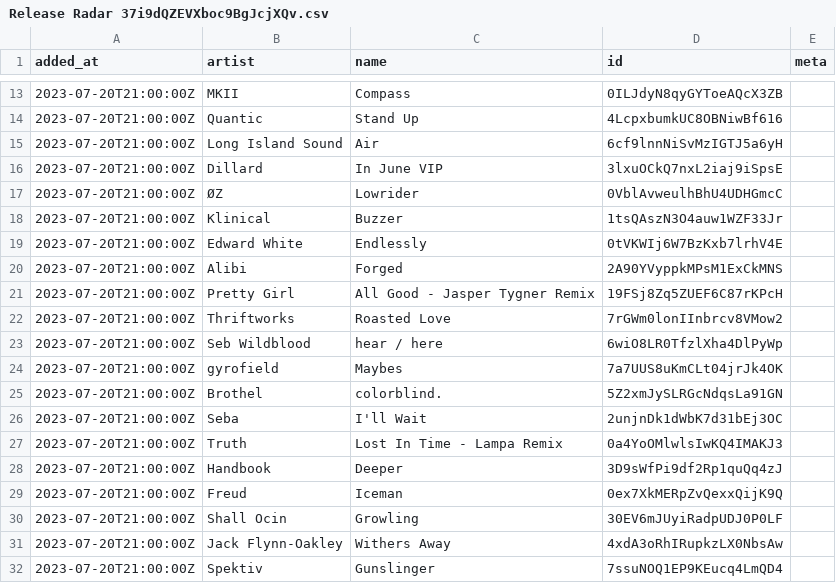
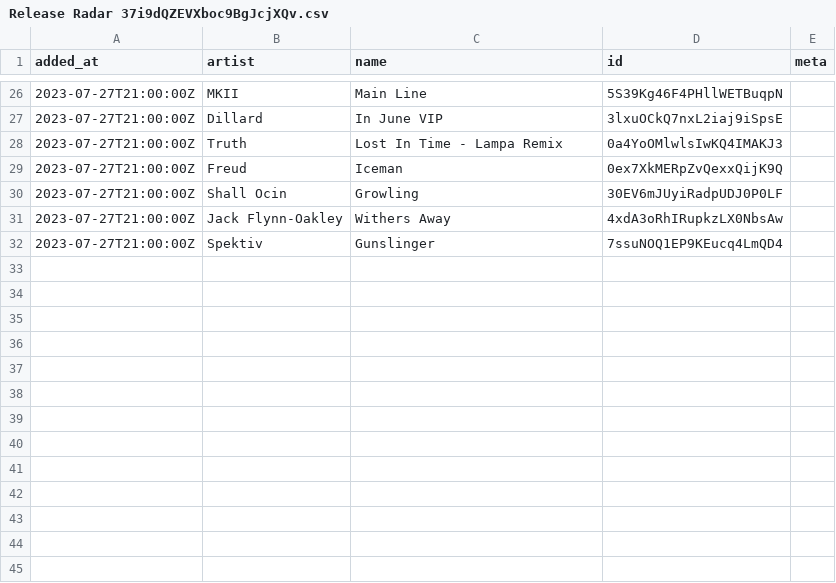
Before and after one commit to pingw33n/spotify_backup_data, a CSV file: data/playlists/Release Radar 37i9dQZEVXboc9BgJcjXQv.csv, drawn as a sheet; only a part is shown, gaps mark what is left out; the diff covers the shown part only.

```diff
--- a/data/playlists/Release Radar 37i9dQZEVXboc9BgJcjXQv.csv
+++ b/data/playlists/Release Radar 37i9dQZEVXboc9BgJcjXQv.csv
@@ -13,20 +26,7 @@ added_at,artist,name,id,meta
-2023-07-20T21:00:00Z,MKII,Compass,0ILJdyN8qyGYToeAQcX3ZB,
-2023-07-20T21:00:00Z,Quantic,Stand Up,4LcpxbumkUC8OBNiwBf616,
-2023-07-20T21:00:00Z,Long Island Sound,Air,6cf9lnnNiSvMzIGTJ5a6yH,
-2023-07-20T21:00:00Z,Dillard,In June VIP,3lxuOCkQ7nxL2iaj9iSpsE,
-2023-07-20T21:00:00Z,ØZ,Lowrider,0VblAvweulhBhU4UDHGmcC,
-2023-07-20T21:00:00Z,Klinical,Buzzer,1tsQAszN3O4auw1WZF33Jr,
-2023-07-20T21:00:00Z,Edward White,Endlessly,0tVKWIj6W7BzKxb7lrhV4E,
-2023-07-20T21:00:00Z,Alibi,Forged,2A90YVyppkMPsM1ExCkMNS,
-2023-07-20T21:00:00Z,Pretty Girl,All Good - Jasper Tygner Remix,19FSj8Zq5ZUEF6C87rKPcH,
-2023-07-20T21:00:00Z,Thriftworks,Roasted Love,7rGWm0lonIInbrcv8VMow2,
-2023-07-20T21:00:00Z,Seb Wildblood,hear / here,6wiO8LR0TfzlXha4DlPyWp,
-2023-07-20T21:00:00Z,gyrofield,Maybes,7a7UUS8uKmCLt04jrJk4OK,
-2023-07-20T21:00:00Z,Brothel,colorblind.,5Z2xmJySLRGcNdqsLa91GN,
-2023-07-20T21:00:00Z,Seba,I'll Wait,2unjnDk1dWbK7d31bEj3OC,
-2023-07-20T21:00:00Z,Truth,Lost In Time - Lampa Remix,0a4YoOMlwlsIwKQ4IMAKJ3,
-2023-07-20T21:00:00Z,Handbook,Deeper,3D9sWfPi9df2Rp1quQq4zJ,
-2023-07-20T21:00:00Z,Freud,Iceman,0ex7XkMERpZvQexxQijK9Q,
-2023-07-20T21:00:00Z,Shall Ocin,Growling,30EV6mJUyiRadpUDJ0P0LF,
-2023-07-20T21:00:00Z,Jack Flynn-Oakley,Withers Away,4xdA3oRhIRupkzLX0NbsAw,
-2023-07-20T21:00:00Z,Spektiv,Gunslinger,7ssuNOQ1EP9KEucq4LmQD4,
+2023-07-27T21:00:00Z,MKII,Main Line,5S39Kg46F4PHllWETBuqpN,
+2023-07-27T21:00:00Z,Dillard,In June VIP,3lxuOCkQ7nxL2iaj9iSpsE,
+2023-07-27T21:00:00Z,Truth,Lost In Time - Lampa Remix,0a4YoOMlwlsIwKQ4IMAKJ3,
+2023-07-27T21:00:00Z,Freud,Iceman,0ex7XkMERpZvQexxQijK9Q,
+2023-07-27T21:00:00Z,Shall Ocin,Growling,30EV6mJUyiRadpUDJ0P0LF,
+2023-07-27T21:00:00Z,Jack Flynn-Oakley,Withers Away,4xdA3oRhIRupkzLX0NbsAw,
+2023-07-27T21:00:00Z,Spektiv,Gunslinger,7ssuNOQ1EP9KEucq4LmQD4,
```
Also changed, not shown: 19 added rows, 6 removed rows and 12 edited cells elsewhere in this file.
